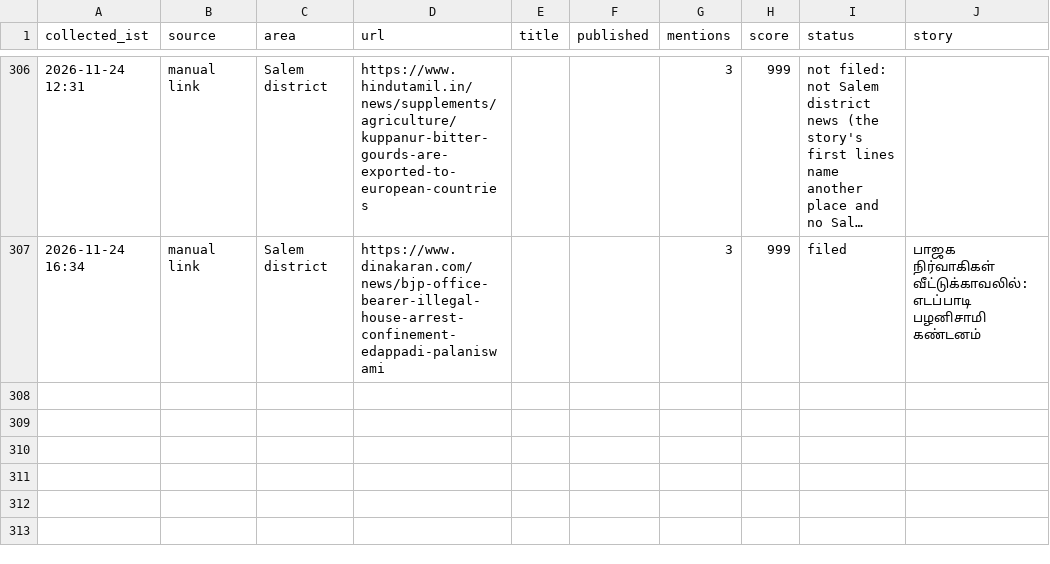
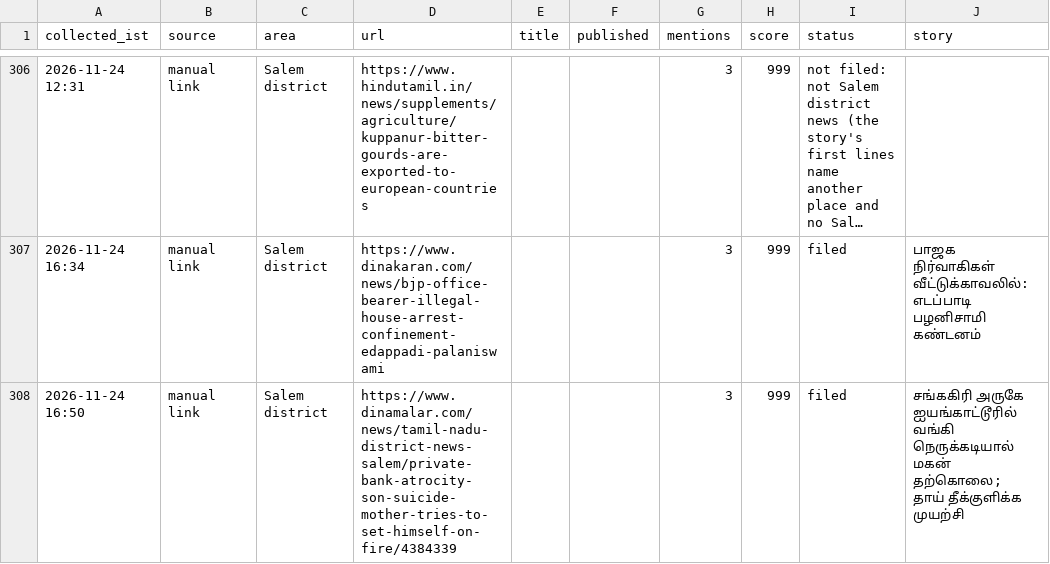
Before and after one commit to news360-tn/salem360-autopost, a CSV file: research_free/archive/2026-11.csv, drawn as a sheet; only a part is shown, gaps mark what is left out; long unchanged cells end in …; the diff names each change by its address in the sheet, - before the commit and + after, or states it on an @@ line.

```diff
--- a/research_free/archive/2026-11.csv
+++ b/research_free/archive/2026-11.csv
+row 308: 2026-11-24 16:50 | manual link | Salem district | https://www.dinamalar.com/news/tamil-nadu-district-news-salem/private-bank-atrocity-son-suicide-mother-tries-to-set-himself-on-fire/4384339 |  |  | 3 | 999 | filed | சங்ககிரி அருகே ஐயங்காட்டூரில் வங்கி நெருக்கடியால் மகன் தற்கொலை; தாய் தீக்குளிக்க முயற்சி
```
Also changed, not shown: 6 other files.
